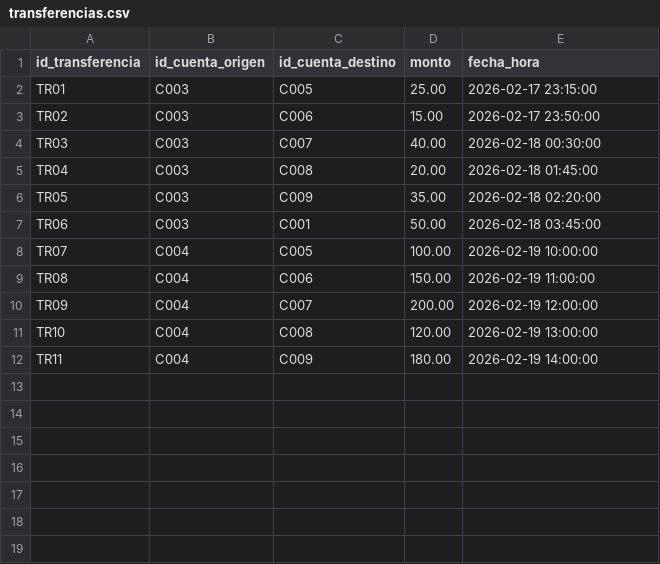
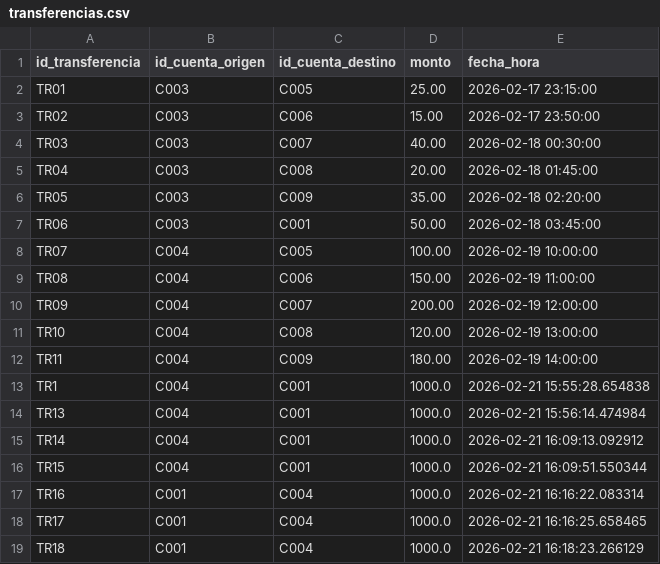
Before and after one commit to KarenSSanchezP/BankSystem, a CSV file: banksystemapp/data/transferencias.csv, drawn as a sheet; the diff names each change by its address in the sheet, - before the commit and + after, or states it on an @@ line.

Commit message:
test de transferencias, depositos, validaciones etc  en test_operaciones

```diff
--- a/banksystemapp/data/transferencias.csv
+++ b/banksystemapp/data/transferencias.csv
+row 13: TR1 | C004 | C001 | 1000.0 | 2026-02-21 15:55:28.654838
+row 14: TR13 | C004 | C001 | 1000.0 | 2026-02-21 15:56:14.474984
+row 15: TR14 | C004 | C001 | 1000.0 | 2026-02-21 16:09:13.092912
+row 16: TR15 | C004 | C001 | 1000.0 | 2026-02-21 16:09:51.550344
+row 17: TR16 | C001 | C004 | 1000.0 | 2026-02-21 16:16:22.083314
+row 18: TR17 | C001 | C004 | 1000.0 | 2026-02-21 16:16:25.658465
+row 19: TR18 | C001 | C004 | 1000.0 | 2026-02-21 16:18:23.266129
```
Also changed, not shown: banksystemapp/data/cuentas.csv, banksystemapp/data/transacciones.csv, 10 other files.
